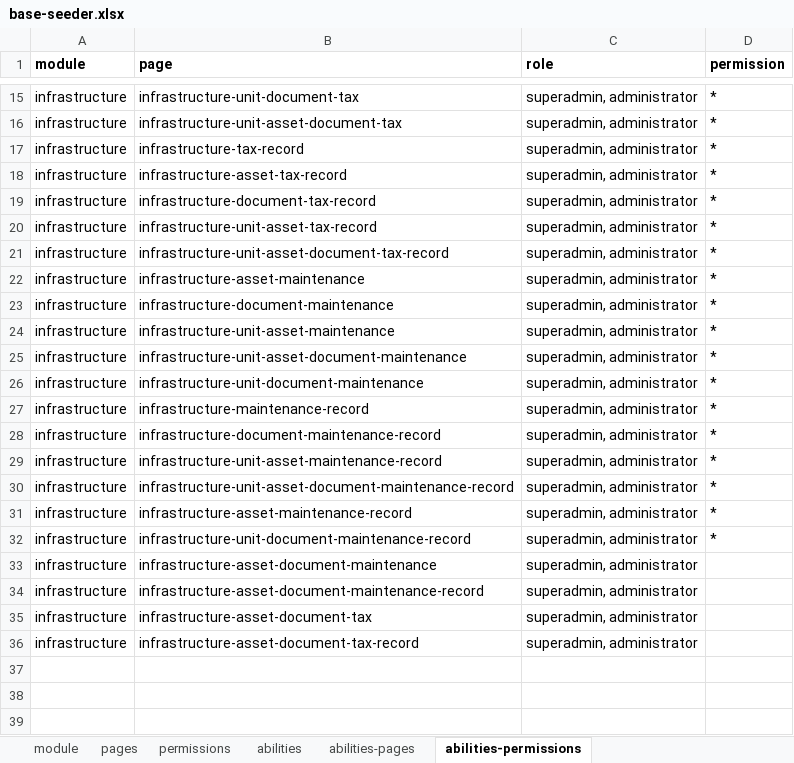
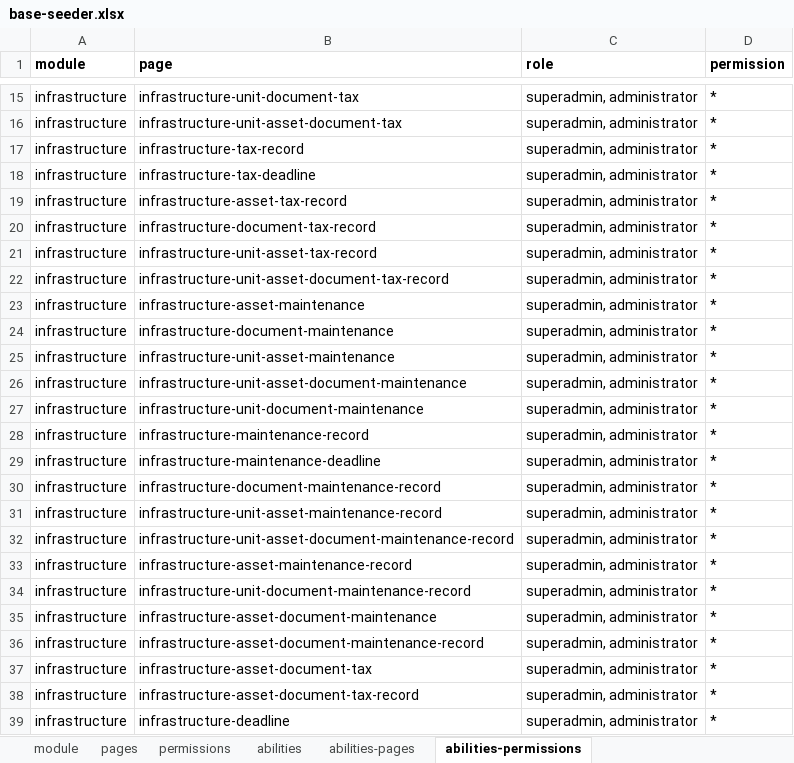
Before and after one commit to ItsJiran/mod-sarpras, an Excel workbook: database/masters/base-seeder.xlsx, sheet abilities-permissions, drawn as a sheet; only a part is shown, gaps mark what is left out; values as stored, in another font and other column widths than the file's, no borders; addresses are those after the commit; the diff names each change by its address in the sheet, - before the commit and + after, or states it on an @@ line.

```diff
--- a/database/masters/base-seeder.xlsx (sheet abilities-permissions)
+++ b/database/masters/base-seeder.xlsx (sheet abilities-permissions)
+row 18: infrastructure | infrastructure-tax-deadline | superadmin, administrator | *
+row 29: infrastructure | infrastructure-maintenance-deadline | superadmin, administrator | *
-D35:D38 (permission): (empty)
+D35:D38 (permission): *
+row 39: infrastructure | infrastructure-deadline | superadmin, administrator | *
```
Also changed, not shown: sheet pages, sheet abilities-pages, sheet permissions, 1 other file.
